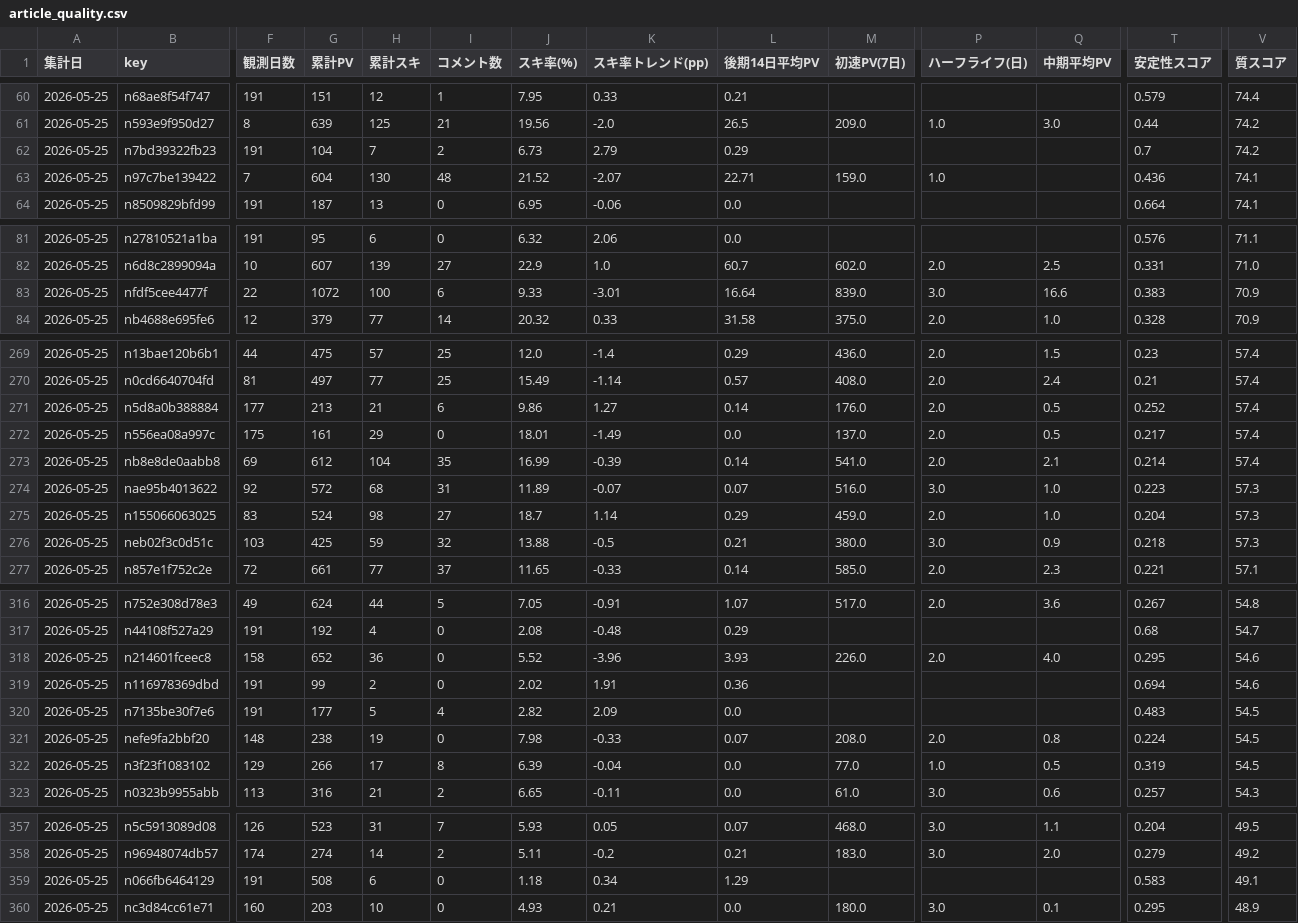
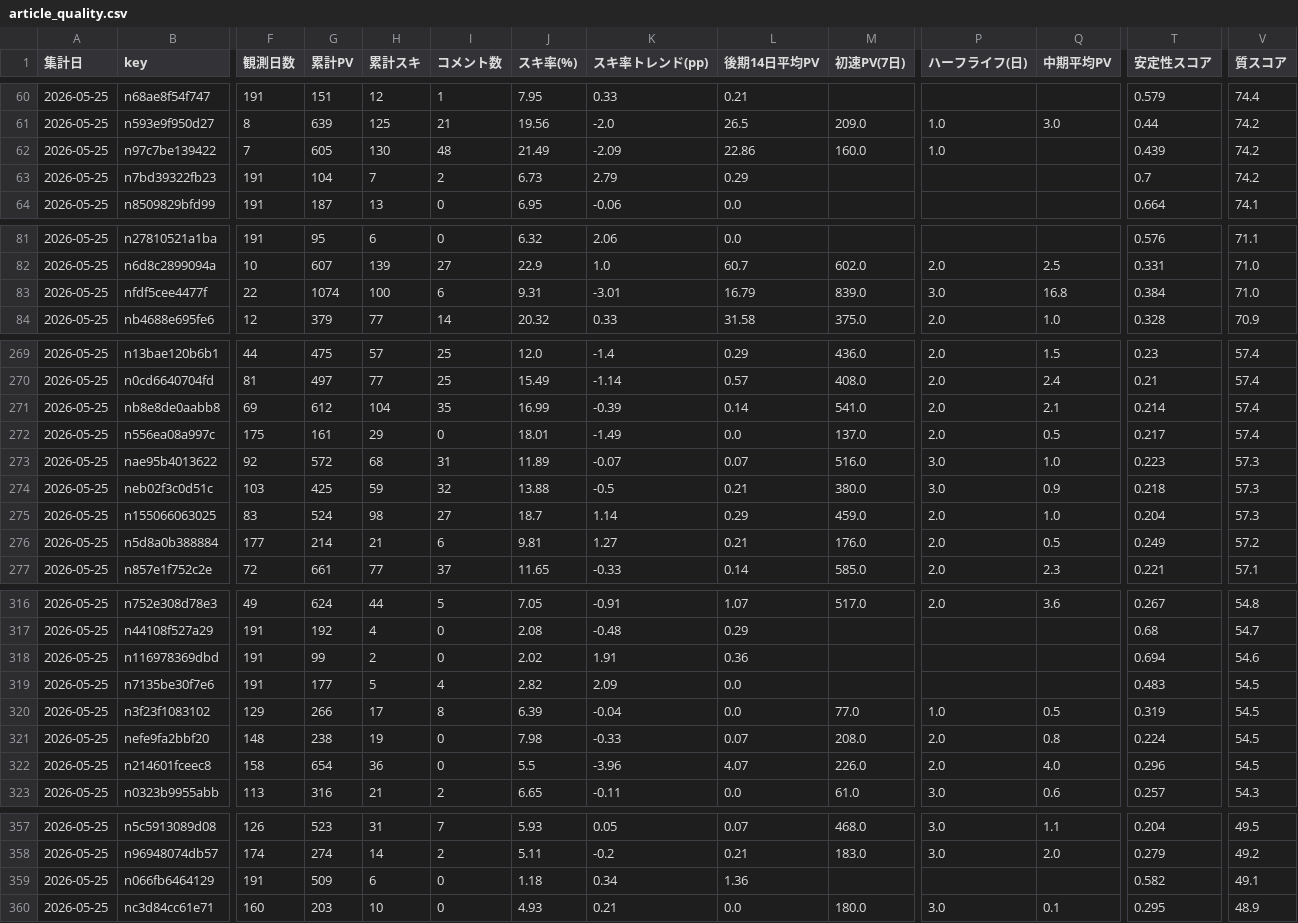
Before and after one commit to Goo-dev0505/note-stats-public, a CSV file: data/article_quality.csv, drawn as a sheet; only a part is shown, gaps mark what is left out; removed rows and columns are numbered as before the commit, all else as after; rows hold the shown columns only; the diff covers the shown part only; the diff names each change by its address in the sheet, - before the commit and + after, or states it on an @@ line.

```diff
--- a/data/article_quality.csv
+++ b/data/article_quality.csv
+row 62: 2026-05-25 | n97c7be139422 | 7 | 605 | 130 | 48 | 21.49 | -2.09 | 22.86 | 160.0 | 1.0 |  | 0.439 | 74.2
-row 63: 2026-05-25 | n97c7be139422 | 7 | 604 | 130 | 48 | 21.52 | -2.07 | 22.71 | 159.0 | 1.0 |  | 0.436 | 74.1
-G83 (累計PV): 1072
+G83 (累計PV): 1074
-J83 (スキ率(%)): 9.33
+J83 (スキ率(%)): 9.31
-L83 (後期14日平均PV): 16.64
+L83 (後期14日平均PV): 16.79
-Q83 (中期平均PV): 16.6
+Q83 (中期平均PV): 16.8
-T83 (安定性スコア): 0.383
+T83 (安定性スコア): 0.384
-V83 (質スコア): 70.9
+V83 (質スコア): 71.0
-row 271: 2026-05-25 | n5d8a0b388884 | 177 | 213 | 21 | 6 | 9.86 | 1.27 | 0.14 | 176.0 | 2.0 | 0.5 | 0.252 | 57.4
@@ row 273 moved to row 271: 2026-05-25 @@
@@ row 276 moved to row 274: 2026-05-25 @@
+row 276: 2026-05-25 | n5d8a0b388884 | 177 | 214 | 21 | 6 | 9.81 | 1.27 | 0.21 | 176.0 | 2.0 | 0.5 | 0.249 | 57.2
-row 318: 2026-05-25 | n214601fceec8 | 158 | 652 | 36 | 0 | 5.52 | -3.96 | 3.93 | 226.0 | 2.0 | 4.0 | 0.295 | 54.6
@@ row 322 moved to row 320: 2026-05-25 @@
+row 322: 2026-05-25 | n214601fceec8 | 158 | 654 | 36 | 0 | 5.5 | -3.96 | 4.07 | 226.0 | 2.0 | 4.0 | 0.296 | 54.5
-G359 (累計PV): 508
+G359 (累計PV): 509
-L359 (後期14日平均PV): 1.29
+L359 (後期14日平均PV): 1.36
-T359 (安定性スコア): 0.583
+T359 (安定性スコア): 0.582
```
Also changed, not shown: 2 edited cells elsewhere in this file, data/article_trend.csv, data/asset_score_v1.csv, 6 other files.
